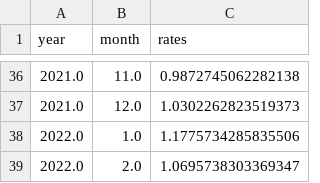
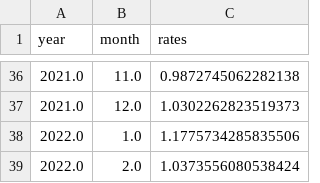
Before and after one commit to jakujan/Zamowienia, a CSV file: ted_dane_hu_ex.csv, drawn as a sheet; only a part is shown, gaps mark what is left out.

```diff
--- a/ted_dane_hu_ex.csv
+++ b/ted_dane_hu_ex.csv
@@ -38,2 +38,2 @@ year,month,rates
 2022.0,1.0,1.1775734285835506
-2022.0,2.0,1.0695738303369347
+2022.0,2.0,1.0373556080538424
```
Also changed, not shown: ted_dane_cz_ex.csv, ted_dane_pl_ex.csv, 1 other file.
